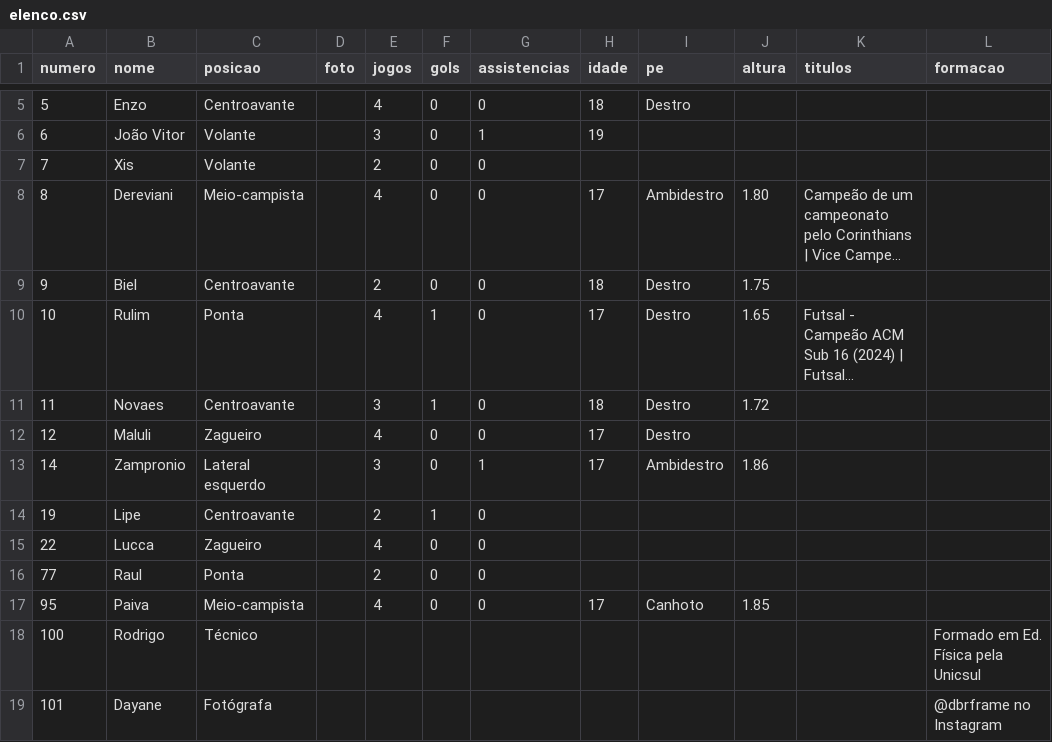
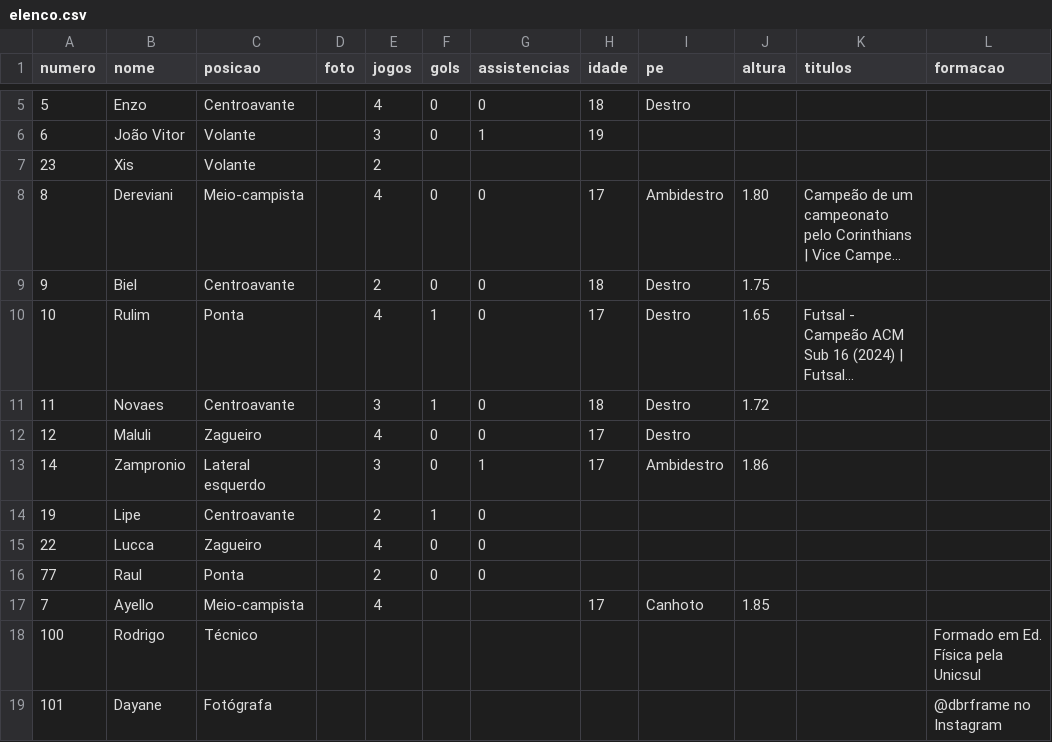
Before and after one commit to petalasnegras/site, a CSV file: dados/elenco.csv, drawn as a sheet; only a part is shown, gaps mark what is left out; long unchanged cells end in …; the diff names each change by its address in the sheet, - before the commit and + after, or states it on an @@ line.

```diff
--- a/dados/elenco.csv
+++ b/dados/elenco.csv
-A7 (numero): 7
+A7 (numero): 23
-F7 (gols): 0
+F7 (gols): (empty)
-G7 (assistencias): 0
+G7 (assistencias): (empty)
-A17 (numero): 95
+A17 (numero): 7
-B17 (nome): Paiva
+B17 (nome): Ayello
-F17 (gols): 0
+F17 (gols): (empty)
-G17 (assistencias): 0
+G17 (assistencias): (empty)
```
Also changed, not shown: dados/jogos.csv, 9 other files.
